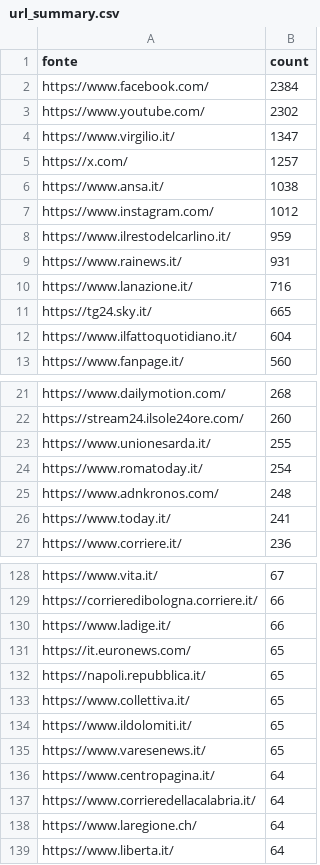
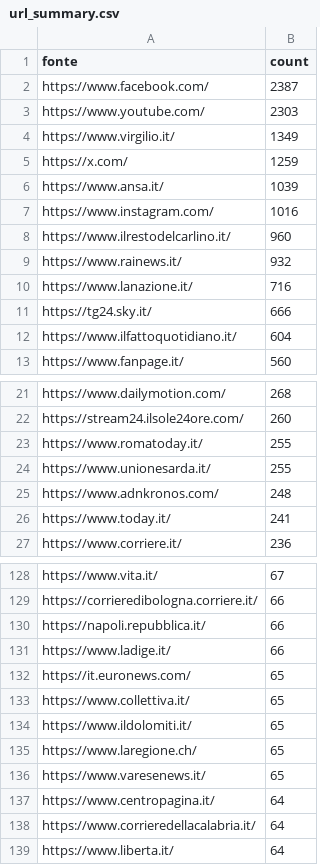
Before and after one commit to ondata/parole_che_uccidono, a CSV file: data/url_summary.csv, drawn as a sheet; only a part is shown, gaps mark what is left out; the diff covers the shown part only.

```diff
--- a/data/url_summary.csv
+++ b/data/url_summary.csv
@@ -1,12 +1,12 @@
 fonte,count
-https://www.facebook.com/,2384
-https://www.youtube.com/,2302
-https://www.virgilio.it/,1347
-https://x.com/,1257
-https://www.ansa.it/,1038
-https://www.instagram.com/,1012
-https://www.ilrestodelcarlino.it/,959
-https://www.rainews.it/,931
+https://www.facebook.com/,2387
+https://www.youtube.com/,2303
+https://www.virgilio.it/,1349
+https://x.com/,1259
+https://www.ansa.it/,1039
+https://www.instagram.com/,1016
+https://www.ilrestodelcarlino.it/,960
+https://www.rainews.it/,932
 https://www.lanazione.it/,716
-https://tg24.sky.it/,665
+https://tg24.sky.it/,666
 https://www.ilfattoquotidiano.it/,604
@@ -22,4 +22,4 @@ https://www.dailymotion.com/,268
 https://stream24.ilsole24ore.com/,260
+https://www.romatoday.it/,255
 https://www.unionesarda.it/,255
-https://www.romatoday.it/,254
 https://www.adnkronos.com/,248
@@ -129,7 +129,8 @@ https://www.vita.it/,67
 https://corrieredibologna.corriere.it/,66
+https://napoli.repubblica.it/,66
 https://www.ladige.it/,66
 https://it.euronews.com/,65
-https://napoli.repubblica.it/,65
 https://www.collettiva.it/,65
 https://www.ildolomiti.it/,65
+https://www.laregione.ch/,65
 https://www.varesenews.it/,65
@@ -137,3 +138,2 @@ https://www.centropagina.it/,64
 https://www.corrieredellacalabria.it/,64
-https://www.laregione.ch/,64
 https://www.liberta.it/,64
```
Also changed, not shown: 30 added rows, 29 removed rows and 3 edited cells elsewhere in this file, 1 other file.
